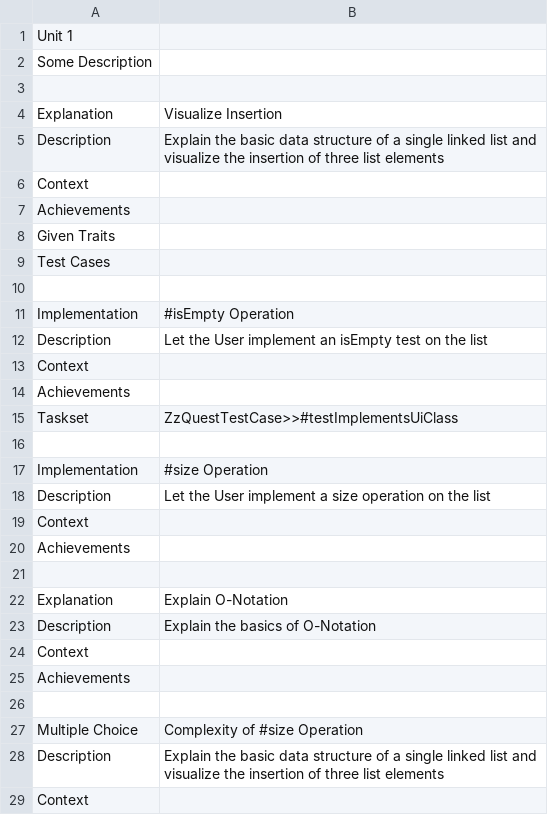
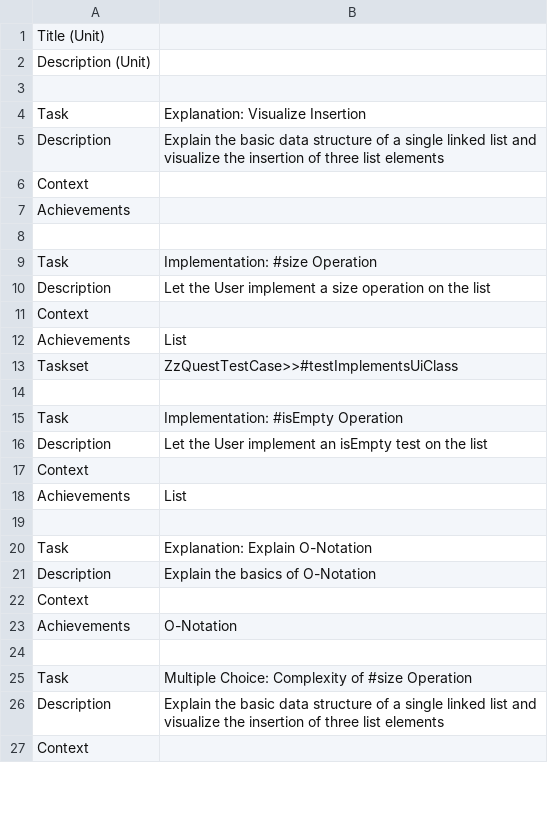
Before and after one commit to leoschweizer/LizViz, a TSV file: dependencies/units/unit1.tsv, drawn as a sheet; only a part is shown; the diff covers the shown part only.

Commit message:
* easier format - hopefully

```diff
--- a/dependencies/units/unit1.tsv
+++ b/dependencies/units/unit1.tsv
@@ -1,5 +1,5 @@
-Unit 1	
-Some Description	
+Title (Unit)	
+Description (Unit)	
 	
-Explanation	Visualize Insertion
+Task	Explanation: Visualize Insertion
 Description	Explain the basic data structure of a single linked list and visualize the insertion of three list elements
@@ -7,22 +7,20 @@ Context
 Achievements	
-Given Traits	
-Test Cases	
 	
-Implementation	#isEmpty Operation
+Task	Implementation: #size Operation
+Description	Let the User implement a size operation on the list
+Context	
+Achievements	List
+Taskset	ZzQuestTestCase>>#testImplementsUiClass
+	
+Task	Implementation: #isEmpty Operation
 Description	Let the User implement an isEmpty test on the list
 Context	
-Achievements	
-Taskset	ZzQuestTestCase>>#testImplementsUiClass
+Achievements	List
 	
-Implementation	#size Operation
-Description	Let the User implement a size operation on the list
-Context	
-Achievements	
-	
-Explanation	Explain O-Notation
+Task	Explanation: Explain O-Notation
 Description	Explain the basics of O-Notation
 Context	
-Achievements	
+Achievements	O-Notation
 	
-Multiple Choice	Complexity of #size Operation
+Task	Multiple Choice: Complexity of #size Operation
 Description	Explain the basic data structure of a single linked list and visualize the insertion of three list elements
```
Also changed, not shown: 1 edited cell elsewhere in this file.
